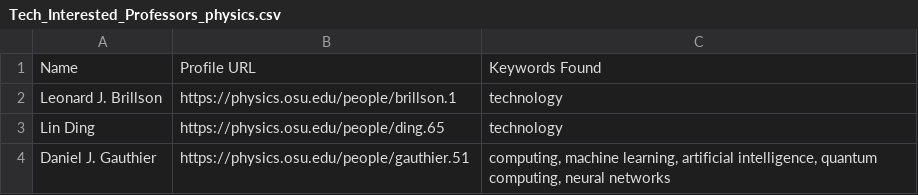
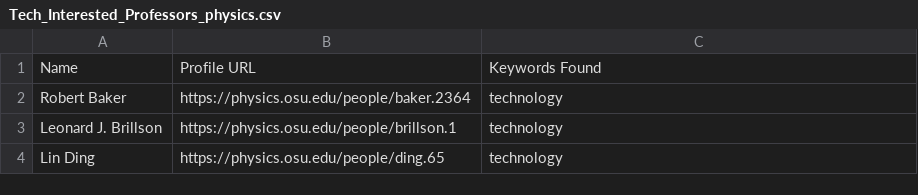
Before and after one commit to AhmedGuled/OSUWebScraping, a CSV file: TechDirectories/Tech_Interested_Professors_physics.csv, drawn as a sheet.

```diff
--- a/TechDirectories/Tech_Interested_Professors_physics.csv
+++ b/TechDirectories/Tech_Interested_Professors_physics.csv
@@ -1,4 +1,4 @@
 Name,Profile URL,Keywords Found
+Robert Baker,https://physics.osu.edu/people/baker.2364,technology
 Leonard J. Brillson,https://physics.osu.edu/people/brillson.1,technology
 Lin Ding,https://physics.osu.edu/people/ding.65,technology
-Daniel J. Gauthier,https://physics.osu.edu/people/gauthier.51,"computing, machine learning, artificial intelligence, quantum computing, neural networks"
```
Also changed, not shown: TechDirectories/Tech_Interested_Professors_chemistry.csv, TechDirectories/Tech_Interested_Professors_compstd.csv, 21 other files.
